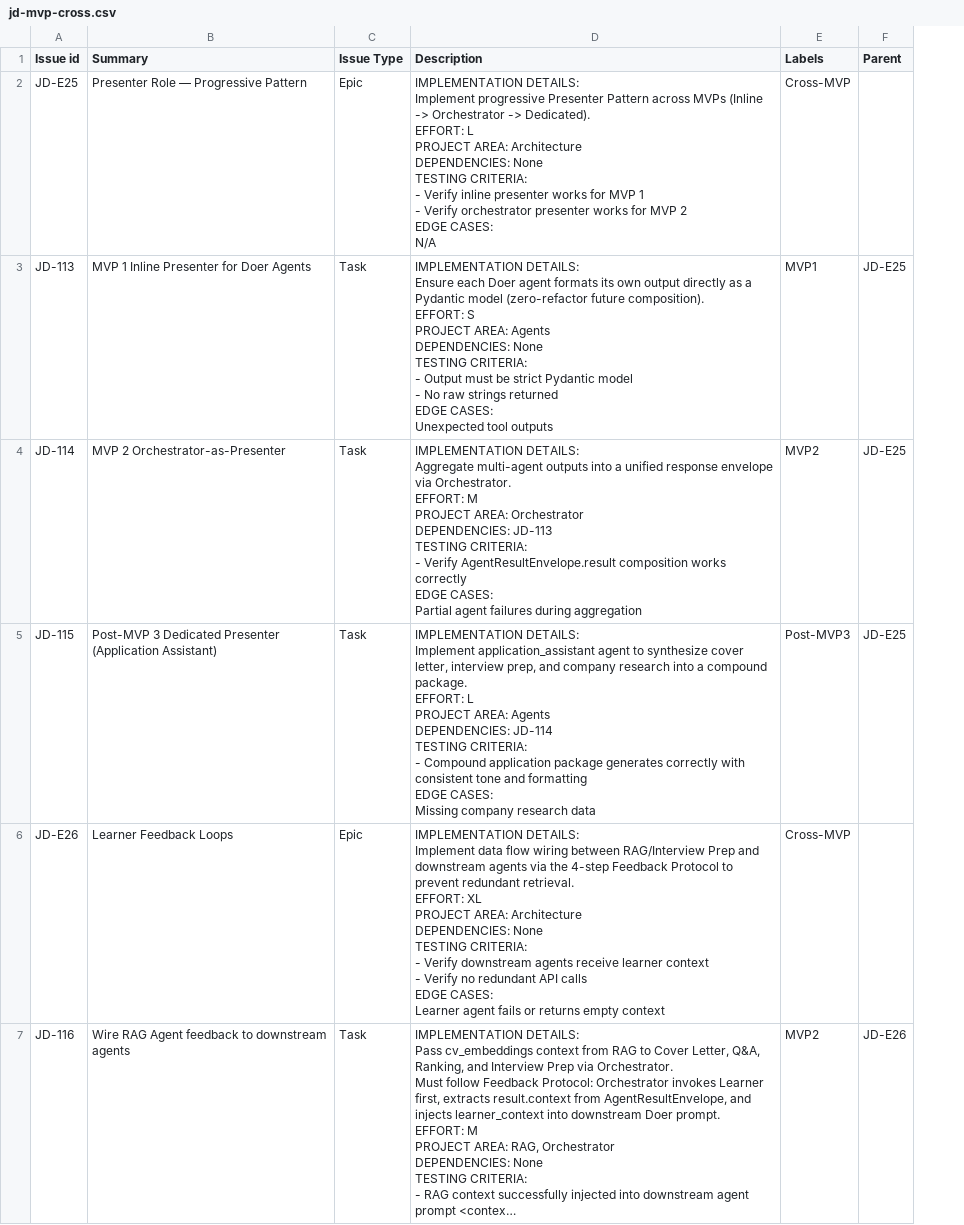
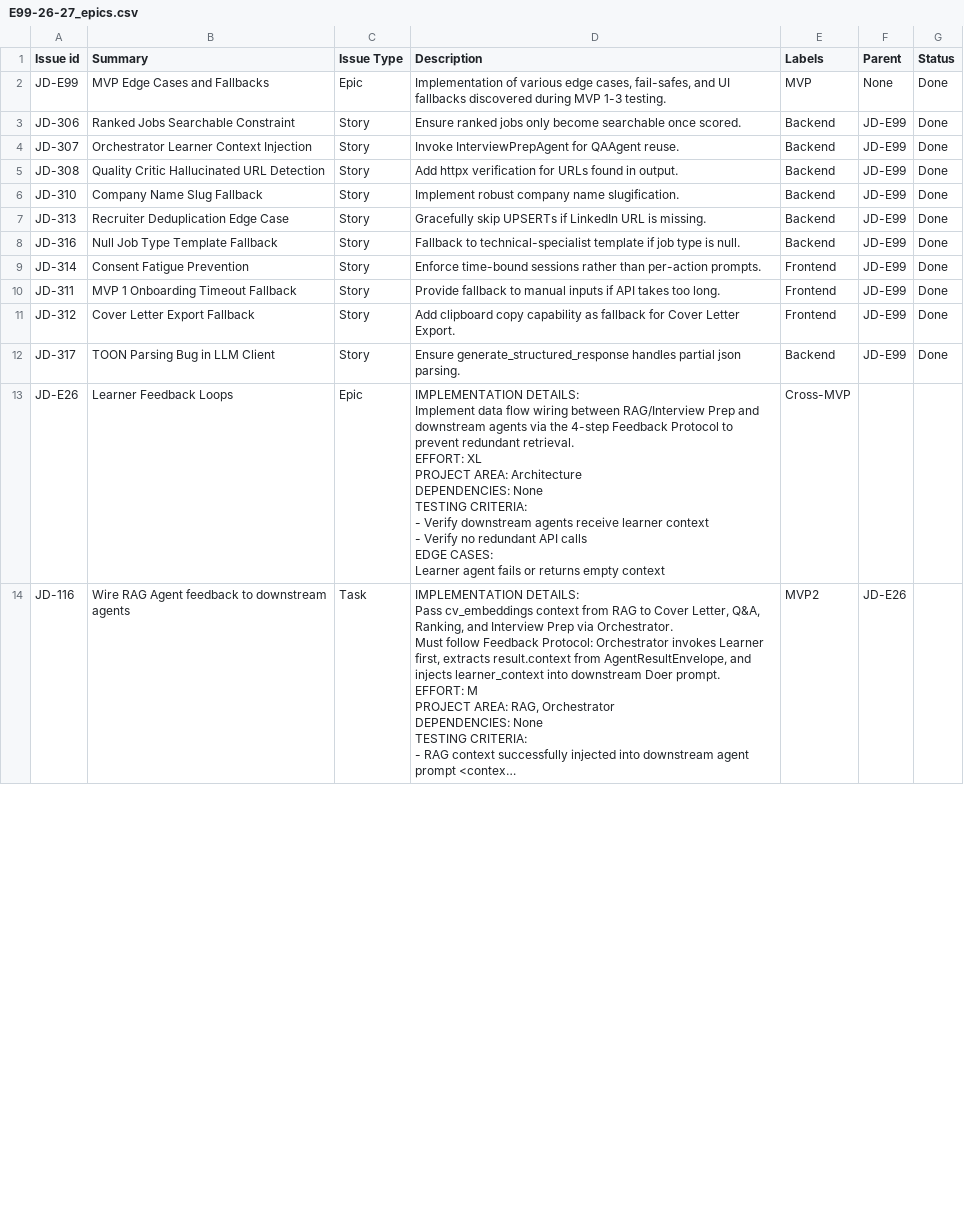
Before and after one commit to qasirdev/job-discovery, a CSV file: docs/jira-tickets/E99-26-27_epics.csv (was docs/jira-tickets/jd-mvp-cross.csv), drawn as a sheet; only a part is shown; long unchanged cells end in …; removed rows and columns are numbered as before the commit, all else as after; ↵ is a line break in a cell; the diff names each change by its address in the sheet, - before the commit and + after, or states it on an @@ line.

```diff
--- a/docs/jira-tickets/jd-mvp-cross.csv
+++ b/docs/jira-tickets/E99-26-27_epics.csv
+column G (Status), empty
-row 2: JD-E25 | Presenter Role — Progressive Pattern | Epic | IMPLEMENTATION DETAILS: ↵ Implement progressive Presenter Pattern across MVPs (Inline -> Orchestrator -> Dedicated). ↵ EFFORT: L ↵ PROJECT AREA: Architecture ↵ DEPENDENCIES: None ↵ TESTING CRITERIA: ↵ - Verify inline presenter works for MVP 1 ↵ - Verify orchestrator presenter works for MVP 2 ↵ EDGE CASES: ↵ N/A | Cross-MVP
-row 3: JD-113 | MVP 1 Inline Presenter for Doer Agents | Task | IMPLEMENTATION DETAILS: ↵ Ensure each Doer agent formats its own output directly as a Pydantic model (zero-refactor future composition). ↵ EFFORT: S ↵ PROJECT AREA: Agents ↵ DEPENDENCIES: None ↵ TESTING CRITERIA: ↵ - Output must be strict Pydantic model ↵ - No raw strings returned ↵ EDGE CASES: ↵ Unexpected tool outputs | MVP1 | JD-E25
-row 4: JD-114 | MVP 2 Orchestrator-as-Presenter | Task | IMPLEMENTATION DETAILS: ↵ Aggregate multi-agent outputs into a unified response envelope via Orchestrator. ↵ EFFORT: M ↵ PROJECT AREA: Orchestrator ↵ DEPENDENCIES: JD-113 ↵ TESTING CRITERIA: ↵ - Verify AgentResultEnvelope.result composition works correctly ↵ EDGE CASES: ↵ Partial agent failures during aggregation | MVP2 | JD-E25
-row 5: JD-115 | Post-MVP 3 Dedicated Presenter (Application Assistant) | Task | IMPLEMENTATION DETAILS: ↵ Implement application_assistant agent to synthesize cover letter, interview prep, and company research into a compound package. ↵ EFFORT: L ↵ PROJECT AREA: Agents ↵ DEPENDENCIES: JD-114 ↵ TESTING CRITERIA: ↵ - Compound application package generates correctly with consistent tone and formatting ↵ EDGE CASES: ↵ Missing company research data | Post-MVP3 | JD-E25
+row 2: JD-E99 | MVP Edge Cases and Fallbacks | Epic | Implementation of various edge cases, fail-safes, and UI fallbacks discovered during MVP 1-3 testing. | MVP | None | Done
+row 3: JD-306 | Ranked Jobs Searchable Constraint | Story | Ensure ranked jobs only become searchable once scored. | Backend | JD-E99 | Done
+row 4: JD-307 | Orchestrator Learner Context Injection | Story | Invoke InterviewPrepAgent for QAAgent reuse. | Backend | JD-E99 | Done
+row 5: JD-308 | Quality Critic Hallucinated URL Detection | Story | Add httpx verification for URLs found in output. | Backend | JD-E99 | Done
+row 6: JD-310 | Company Name Slug Fallback | Story | Implement robust company name slugification. | Backend | JD-E99 | Done
+row 7: JD-313 | Recruiter Deduplication Edge Case | Story | Gracefully skip UPSERTs if LinkedIn URL is missing. | Backend | JD-E99 | Done
+row 8: JD-316 | Null Job Type Template Fallback | Story | Fallback to technical-specialist template if job type is null. | Backend | JD-E99 | Done
+row 9: JD-314 | Consent Fatigue Prevention | Story | Enforce time-bound sessions rather than per-action prompts. | Frontend | JD-E99 | Done
+row 10: JD-311 | MVP 1 Onboarding Timeout Fallback | Story | Provide fallback to manual inputs if API takes too long. | Frontend | JD-E99 | Done
+row 11: JD-312 | Cover Letter Export Fallback | Story | Add clipboard copy capability as fallback for Cover Letter Export. | Frontend | JD-E99 | Done
+row 12: JD-317 | TOON Parsing Bug in LLM Client | Story | Ensure generate_structured_response handles partial json parsing. | Backend | JD-E99 | Done
```
Also changed, not shown: 60 other files.
